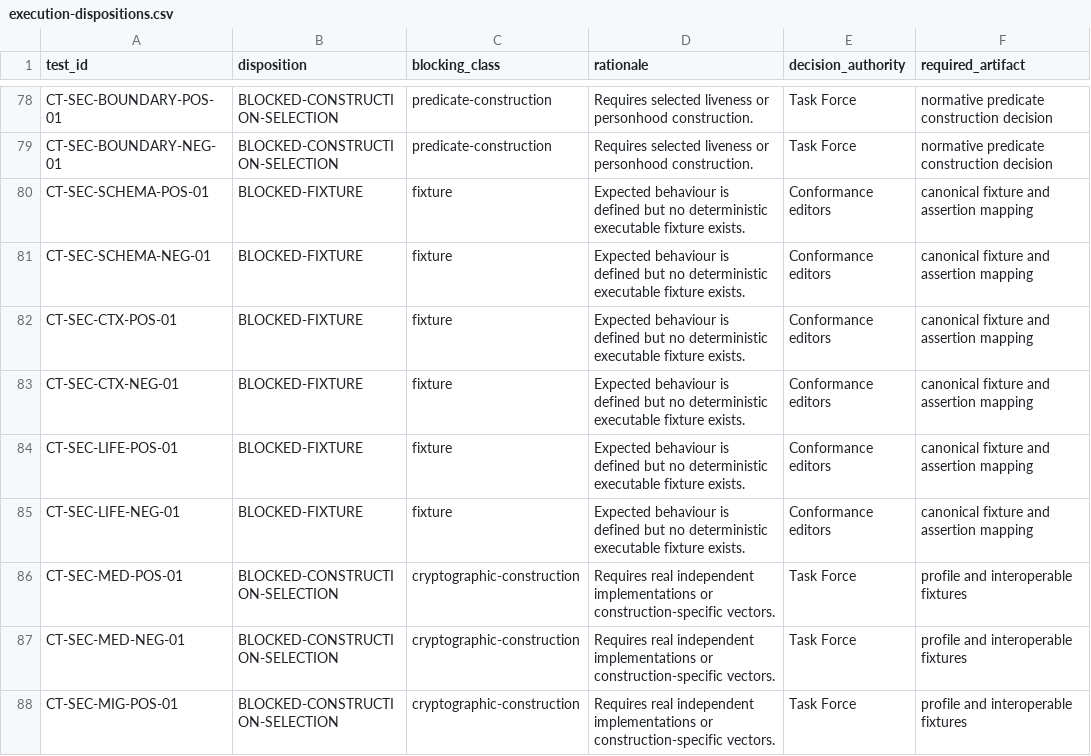
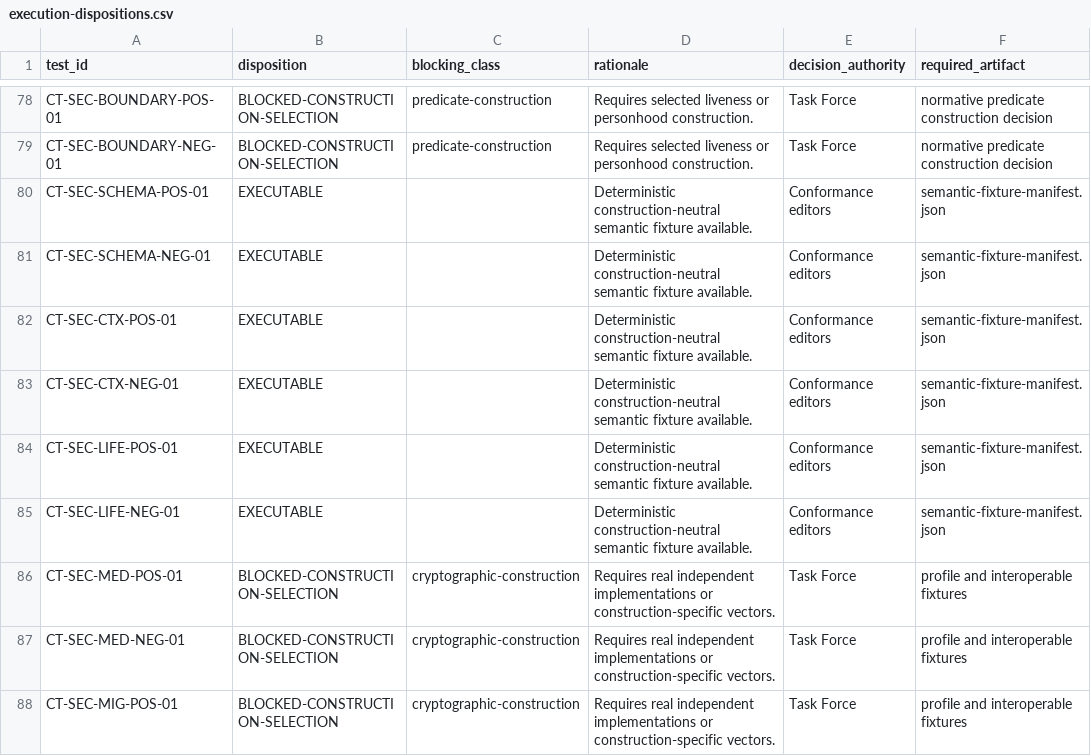
Before and after one commit to sankarshanmukhopadhyay/dtgwg-zkp-tf, a CSV file: docs/implementation-guide/conformance/execution-dispositions.csv, drawn as a sheet; only a part is shown, gaps mark what is left out.

Commit message:
feat(conformance): execute semantic assurance fixtures

```diff
--- a/docs/implementation-guide/conformance/execution-dispositions.csv
+++ b/docs/implementation-guide/conformance/execution-dispositions.csv
@@ -79,8 +79,8 @@ CT-SEC-BOUNDARY-POS-01,BLOCKED-CONSTRUCTION-SELECTION,predicate-construction,Req
 CT-SEC-BOUNDARY-NEG-01,BLOCKED-CONSTRUCTION-SELECTION,predicate-construction,Requires selected liveness or personhood construction.,Task Force,normative predicate construction decision
-CT-SEC-SCHEMA-POS-01,BLOCKED-FIXTURE,fixture,Expected behaviour is defined but no deterministic executable fixture exists.,Conformance editors,canonical fixture and assertion mapping
-CT-SEC-SCHEMA-NEG-01,BLOCKED-FIXTURE,fixture,Expected behaviour is defined but no deterministic executable fixture exists.,Conformance editors,canonical fixture and assertion mapping
-CT-SEC-CTX-POS-01,BLOCKED-FIXTURE,fixture,Expected behaviour is defined but no deterministic executable fixture exists.,Conformance editors,canonical fixture and assertion mapping
-CT-SEC-CTX-NEG-01,BLOCKED-FIXTURE,fixture,Expected behaviour is defined but no deterministic executable fixture exists.,Conformance editors,canonical fixture and assertion mapping
-CT-SEC-LIFE-POS-01,BLOCKED-FIXTURE,fixture,Expected behaviour is defined but no deterministic executable fixture exists.,Conformance editors,canonical fixture and assertion mapping
-CT-SEC-LIFE-NEG-01,BLOCKED-FIXTURE,fixture,Expected behaviour is defined but no deterministic executable fixture exists.,Conformance editors,canonical fixture and assertion mapping
+CT-SEC-SCHEMA-POS-01,EXECUTABLE,,Deterministic construction-neutral semantic fixture available.,Conformance editors,semantic-fixture-manifest.json
+CT-SEC-SCHEMA-NEG-01,EXECUTABLE,,Deterministic construction-neutral semantic fixture available.,Conformance editors,semantic-fixture-manifest.json
+CT-SEC-CTX-POS-01,EXECUTABLE,,Deterministic construction-neutral semantic fixture available.,Conformance editors,semantic-fixture-manifest.json
+CT-SEC-CTX-NEG-01,EXECUTABLE,,Deterministic construction-neutral semantic fixture available.,Conformance editors,semantic-fixture-manifest.json
+CT-SEC-LIFE-POS-01,EXECUTABLE,,Deterministic construction-neutral semantic fixture available.,Conformance editors,semantic-fixture-manifest.json
+CT-SEC-LIFE-NEG-01,EXECUTABLE,,Deterministic construction-neutral semantic fixture available.,Conformance editors,semantic-fixture-manifest.json
 CT-SEC-MED-POS-01,BLOCKED-CONSTRUCTION-SELECTION,cryptographic-construction,Requires real independent implementations or construction-specific vectors.,Task Force,profile and interoperable fixtures
```
Also changed, not shown: 11 other files.
